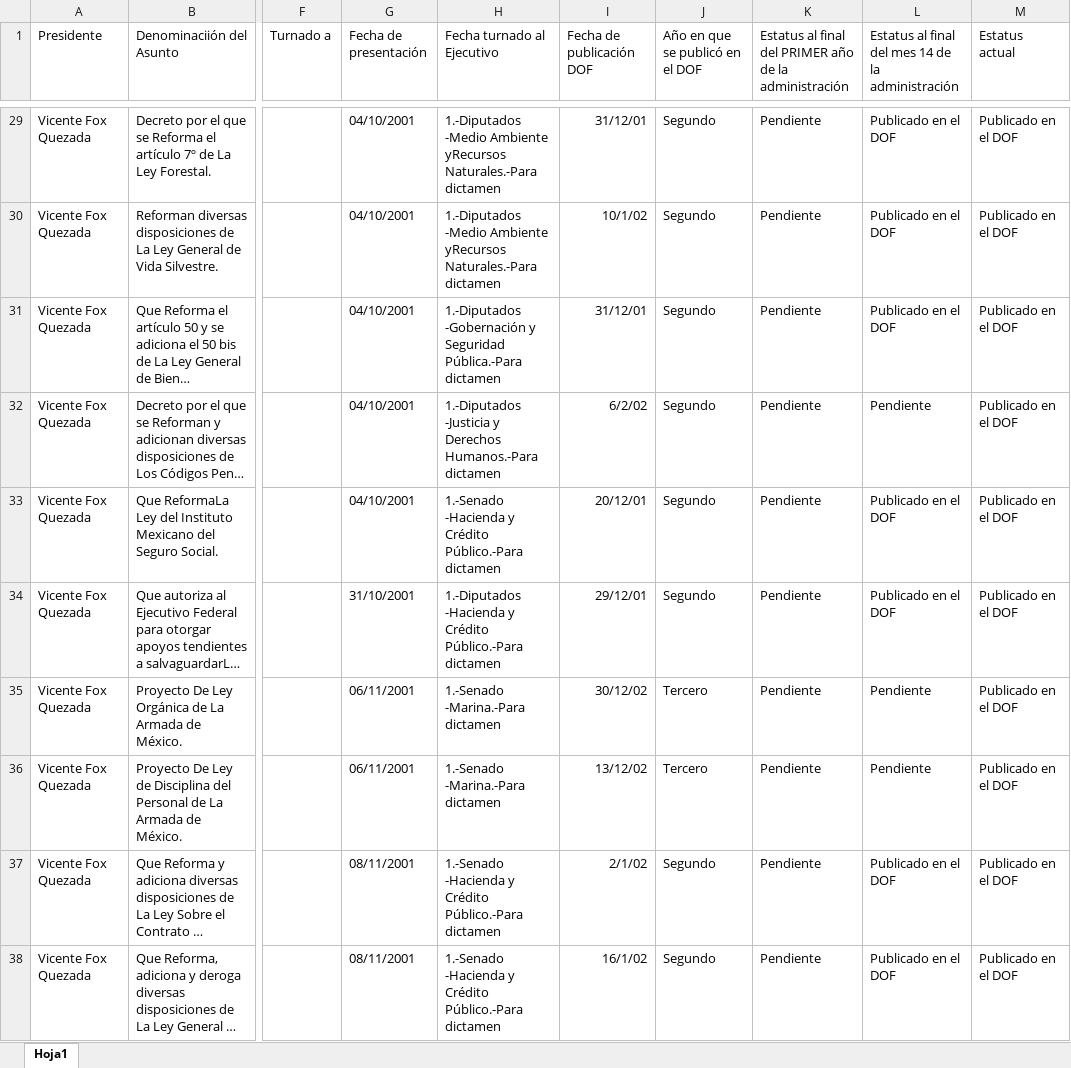
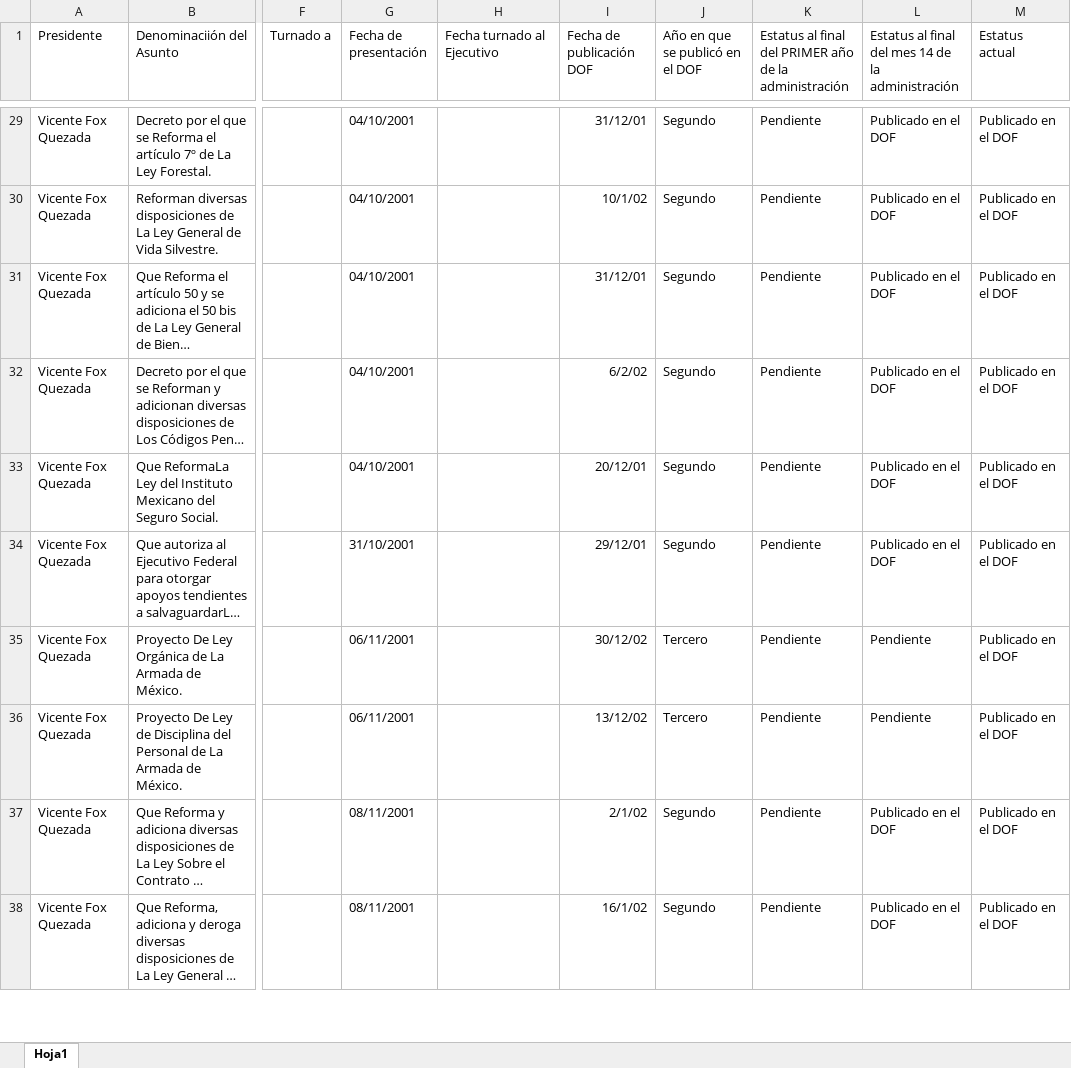
Before and after one commit to segasi/iniciativas_amlo_primer_anio, an Excel workbook: 01_datos/bd_iniciativas_primeros_14_meses.xlsx, sheet Hoja1, drawn as a sheet; only a part is shown, gaps mark what is left out; long unchanged cells end in …; values as stored, in another font and other column widths than the file's, no borders; the diff covers the shown part only; the diff names each change by its address in the sheet, - before the commit and + after, or states it on an @@ line.

Commit message:
Actualización de bd. Inclusión de 4 iniciativas para Fox, 1 para Calderón y cambio en estatus a los 14 meses para dos iniciativas

```diff
--- a/01_datos/bd_iniciativas_primeros_14_meses.xlsx (sheet Hoja1)
+++ b/01_datos/bd_iniciativas_primeros_14_meses.xlsx (sheet Hoja1)
-H29:H30 (Fecha turnado al Ejecutivo): 1.-Diputados -Medio Ambiente yRecursos Naturales.-Para dictamen
+H29:H30 (Fecha turnado al Ejecutivo): (empty)
-H31 (Fecha turnado al Ejecutivo): 1.-Diputados -Gobernación y Seguridad Pública.-Para dictamen
+H31 (Fecha turnado al Ejecutivo): (empty)
-H32 (Fecha turnado al Ejecutivo): 1.-Diputados -Justicia y Derechos Humanos.-Para dictamen
+H32 (Fecha turnado al Ejecutivo): (empty)
-L32: Pendiente
+L32: Publicado en el DOF
-H33 (Fecha turnado al Ejecutivo): 1.-Senado -Hacienda y Crédito Público.-Para dictamen
+H33 (Fecha turnado al Ejecutivo): (empty)
-H34 (Fecha turnado al Ejecutivo): 1.-Diputados -Hacienda y Crédito Público.-Para dictamen
+H34 (Fecha turnado al Ejecutivo): (empty)
-H35:H36 (Fecha turnado al Ejecutivo): 1.-Senado -Marina.-Para dictamen
+H35:H36 (Fecha turnado al Ejecutivo): (empty)
-H37:H38 (Fecha turnado al Ejecutivo): 1.-Senado -Hacienda y Crédito Público.-Para dictamen
+H37:H38 (Fecha turnado al Ejecutivo): (empty)
```
Also changed, not shown: 5 added rows, 30 edited cells and cell formats elsewhere in this sheet.
